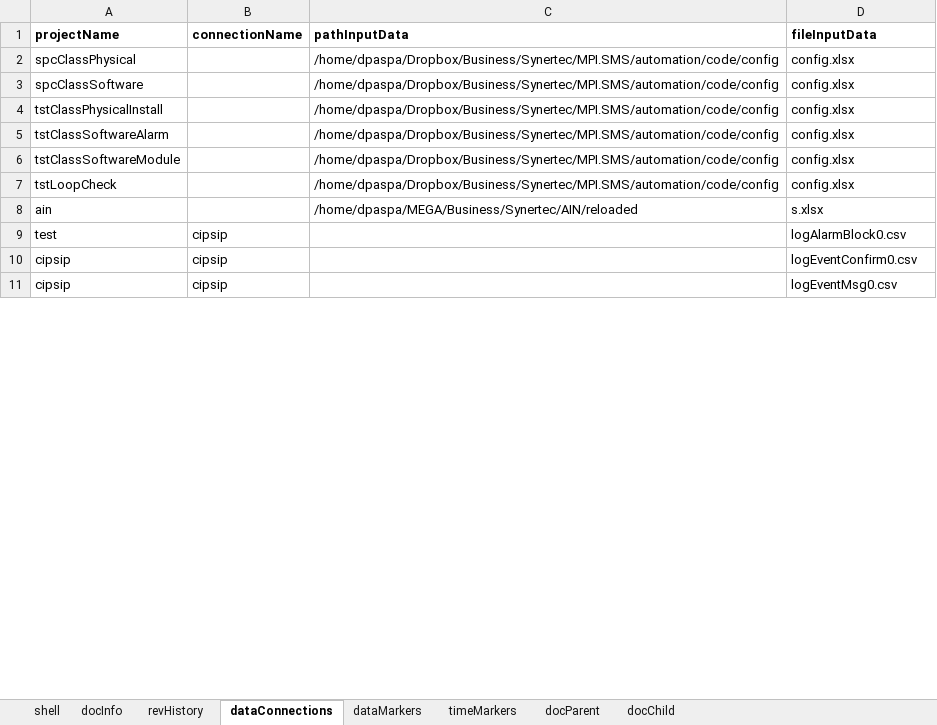
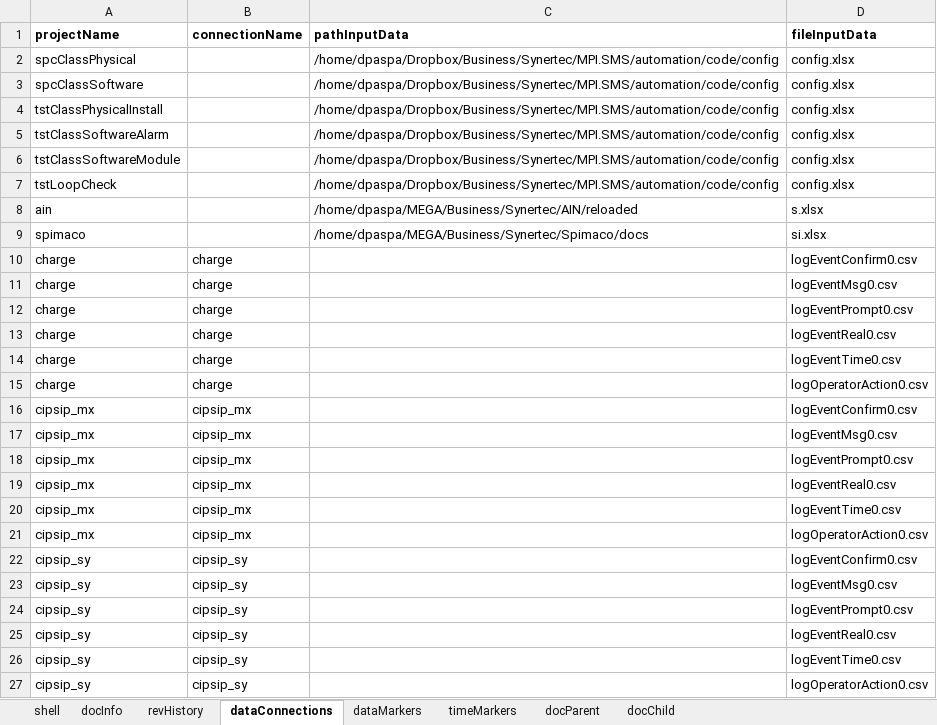
Before and after one commit to dpaspa/pyg, an Excel workbook: conf.xlsx, sheet dataConnections, drawn as a sheet; only a part is shown; values as stored, in another font and other column widths than the file's, no borders; removed rows and columns are numbered as before the commit, all else as after; the diff covers the shown part only; the diff names each change by its address in the sheet, - before the commit and + after, or states it on an @@ line.

Commit message:
Before downgrade dataMarkers

```diff
--- a/conf.xlsx (sheet dataConnections)
+++ b/conf.xlsx (sheet dataConnections)
-row 9: test | cipsip |  | logAlarmBlock0.csv
+row 9: spimaco |  | /home/dpaspa/MEGA/Business/Synertec/Spimaco/docs | si.xlsx
+row 10: charge | charge |  | logEventConfirm0.csv
+row 11: charge | charge |  | logEventMsg0.csv
+row 12: charge | charge |  | logEventPrompt0.csv
+row 13: charge | charge |  | logEventReal0.csv
+row 14: charge | charge |  | logEventTime0.csv
+row 15: charge | charge |  | logOperatorAction0.csv
-A16:A17 (projectName): cipsip
+A16:A17 (projectName): cipsip_mx
-B16:B17 (connectionName): cipsip
+B16:B17 (connectionName): cipsip_mx
+row 18: cipsip_mx | cipsip_mx |  | logEventPrompt0.csv
+row 19: cipsip_mx | cipsip_mx |  | logEventReal0.csv
+row 20: cipsip_mx | cipsip_mx |  | logEventTime0.csv
+row 21: cipsip_mx | cipsip_mx |  | logOperatorAction0.csv
+row 22: cipsip_sy | cipsip_sy |  | logEventConfirm0.csv
+row 23: cipsip_sy | cipsip_sy |  | logEventMsg0.csv
+row 24: cipsip_sy | cipsip_sy |  | logEventPrompt0.csv
+row 25: cipsip_sy | cipsip_sy |  | logEventReal0.csv
+row 26: cipsip_sy | cipsip_sy |  | logEventTime0.csv
+row 27: cipsip_sy | cipsip_sy |  | logOperatorAction0.csv
```
Also changed, not shown: 17 added rows, 3 removed rows and 11 edited cells elsewhere in this sheet, sheet dataMarkers, sheet revHistory, sheet timeMarkers, sheet docInfo, sheet docParent, sheet shell, formulas that keep their value, 21 other files.
